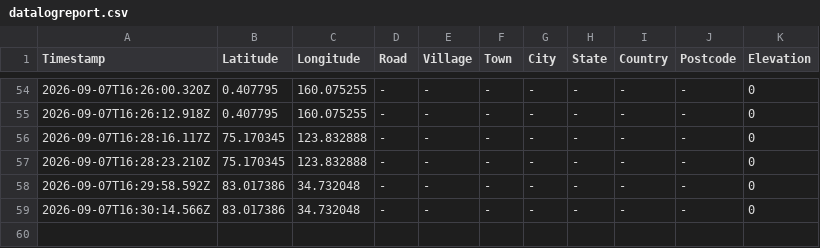
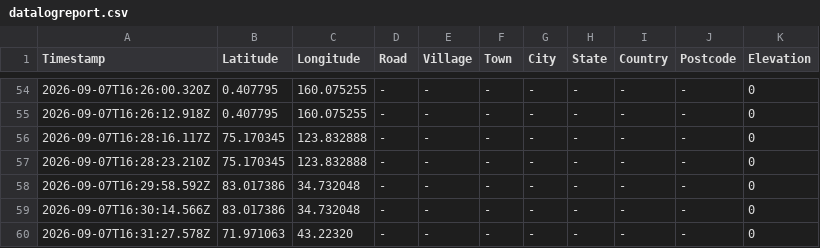
Before and after one commit to chantianseng/gps_location_name, a CSV file: datalogreport.csv, drawn as a sheet; only a part is shown, gaps mark what is left out.

Commit message:
Update datalogreport.csv for GPS coordinate: 71.971063, 43.22320

```diff
--- a/datalogreport.csv
+++ b/datalogreport.csv
@@ -59 +59,2 @@ Timestamp,Latitude,Longitude,Road,Village,Town,City,State,Country,Postcode,Eleva
 "2026-09-07T16:30:14.566Z","83.017386","34.732048","-","-","-","-","-","-","-","0"
+"2026-09-07T16:31:27.578Z","71.971063","43.22320","-","-","-","-","-","-","-","0"
```
